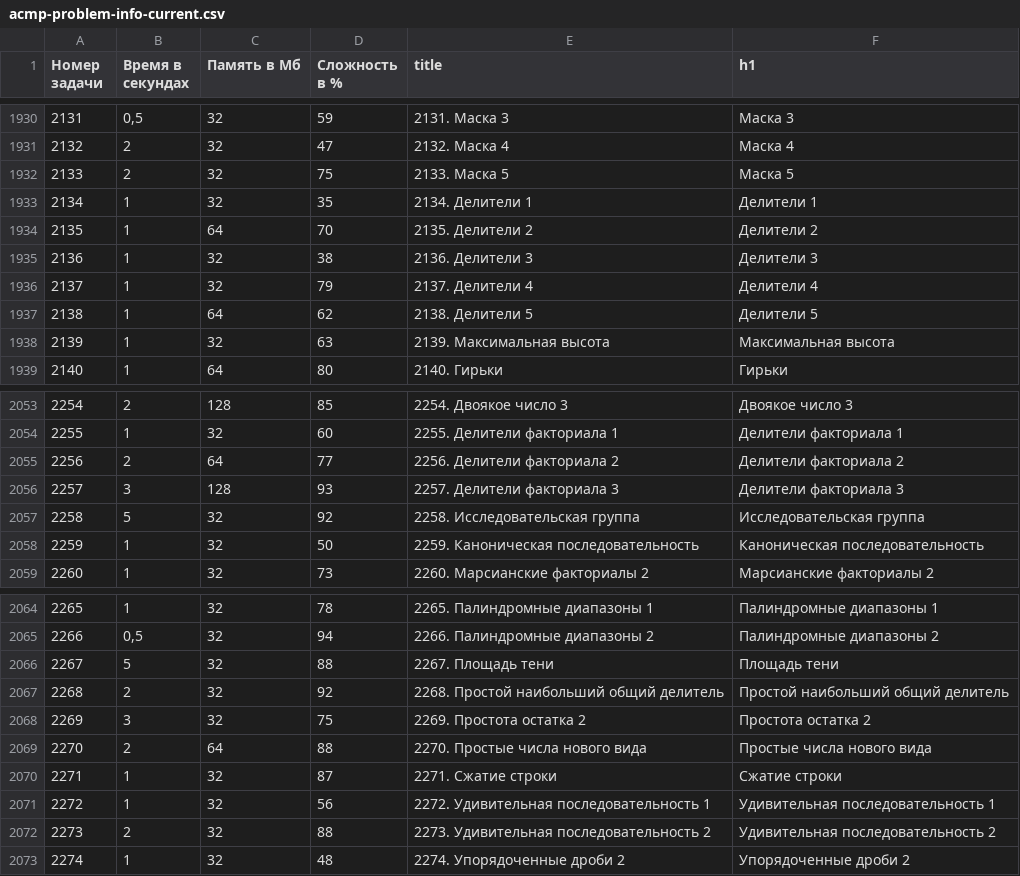
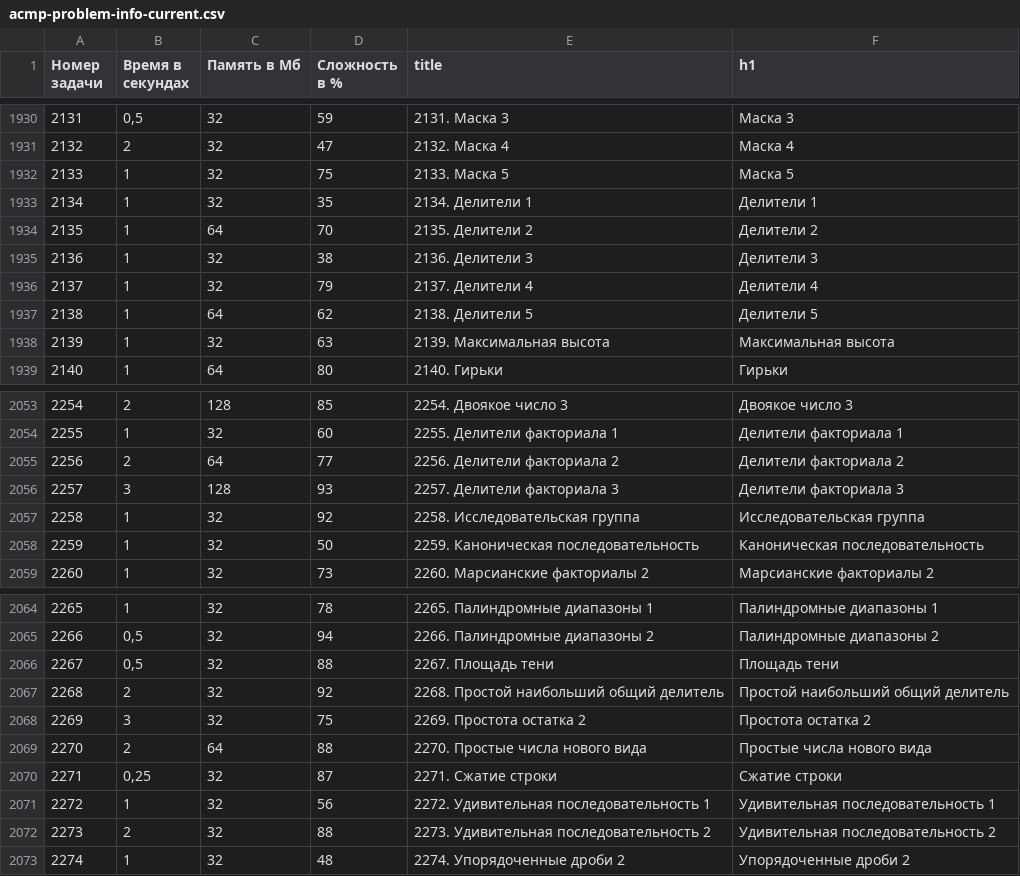
Before and after one commit to BorisMenshikov/acmp-problem-complexity-data, a CSV file: acmp-problem-info-current.csv, drawn as a sheet; only a part is shown, gaps mark what is left out; the diff covers the shown part only.

```diff
--- a/acmp-problem-info-current.csv
+++ b/acmp-problem-info-current.csv
@@ -1931,3 +1931,3 @@
 2132,2,32,47,2132. Маска 4,Маска 4
-2133,2,32,75,2133. Маска 5,Маска 5
+2133,1,32,75,2133. Маска 5,Маска 5
 2134,1,32,35,2134. Делители 1,Делители 1
@@ -2056,3 +2056,3 @@
 2257,3,128,93,2257. Делители факториала 3,Делители факториала 3
-2258,5,32,92,2258. Исследовательская группа,Исследовательская группа
+2258,1,32,92,2258. Исследовательская группа,Исследовательская группа
 2259,1,32,50,2259. Каноническая последовательность,Каноническая последовательность
@@ -2065,3 +2065,3 @@
 2266,"0,5",32,94,2266. Палиндромные диапазоны 2,Палиндромные диапазоны 2
-2267,5,32,88,2267. Площадь тени,Площадь тени
+2267,"0,5",32,88,2267. Площадь тени,Площадь тени
 2268,2,32,92,2268. Простой наибольший общий делитель,Простой наибольший общий делитель
@@ -2069,3 +2069,3 @@
 2270,2,64,88,2270. Простые числа нового вида,Простые числа нового вида
-2271,1,32,87,2271. Сжатие строки,Сжатие строки
+2271,"0,25",32,87,2271. Сжатие строки,Сжатие строки
 2272,1,32,56,2272. Удивительная последовательность 1,Удивительная последовательность 1
```
Also changed, not shown: 6 added rows, 4 removed rows and 4 edited cells elsewhere in this file, acmp-problem-complexity-current.csv, 1 other file.
